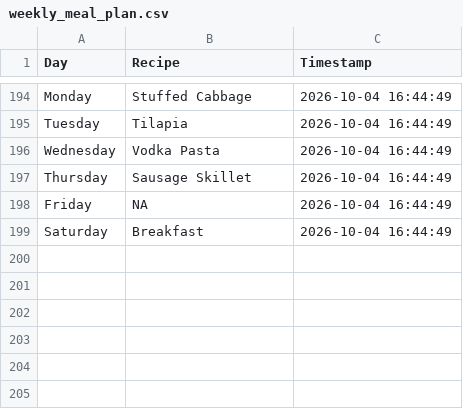
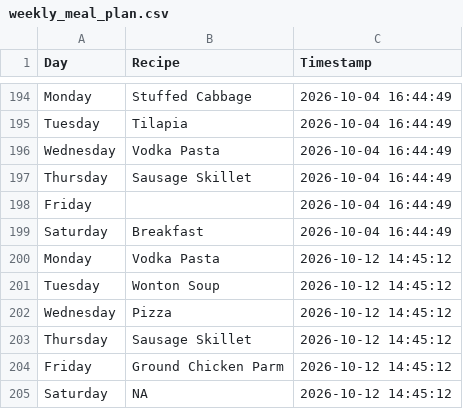
Before and after one commit to ZaneKelley12/grocery, a CSV file: weekly_meal_plan.csv, drawn as a sheet; only a part is shown, gaps mark what is left out.

Commit message:
Append random weekly meal plan CSV with timestamp from Streamlit app

```diff
--- a/weekly_meal_plan.csv
+++ b/weekly_meal_plan.csv
@@ -197,3 +197,9 @@ Wednesday,Vodka Pasta,2026-10-04 16:44:49
 Thursday,Sausage Skillet,2026-10-04 16:44:49
-Friday,NA,2026-10-04 16:44:49
+Friday,,2026-10-04 16:44:49
 Saturday,Breakfast,2026-10-04 16:44:49
+Monday,Vodka Pasta,2026-10-12 14:45:12
+Tuesday,Wonton Soup,2026-10-12 14:45:12
+Wednesday,Pizza,2026-10-12 14:45:12
+Thursday,Sausage Skillet,2026-10-12 14:45:12
+Friday,Ground Chicken Parm,2026-10-12 14:45:12
+Saturday,NA,2026-10-12 14:45:12
```
